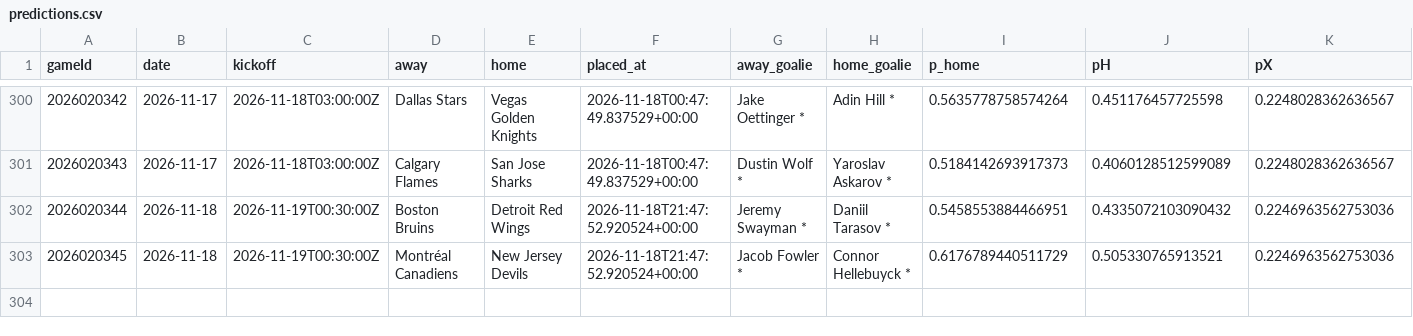
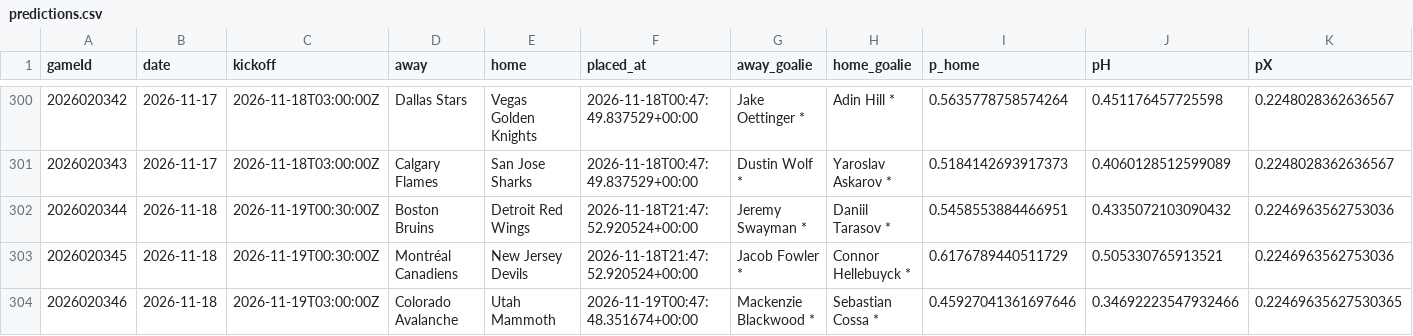
Before and after one commit to CR0ZER/NHL-Predictor, a CSV file: data/predictions.csv, drawn as a sheet; only a part is shown, gaps mark what is left out; rows hold the shown columns only; the diff names each change by its address in the sheet, - before the commit and + after, or states it on an @@ line.

```diff
--- a/data/predictions.csv
+++ b/data/predictions.csv
+row 304: 2026020346 | 2026-11-18 | 2026-11-19T03:00:00Z | Colorado Avalanche | Utah Mammoth | 2026-11-19T00:47:48.351674+00:00 | Mackenzie Blackwood * | Sebastian Cossa * | 0.45927041361697646 | 0.34692223547932466 | 0.22469635627530365
```
Also changed, not shown: data/paper_bets.csv, 1 other file.
